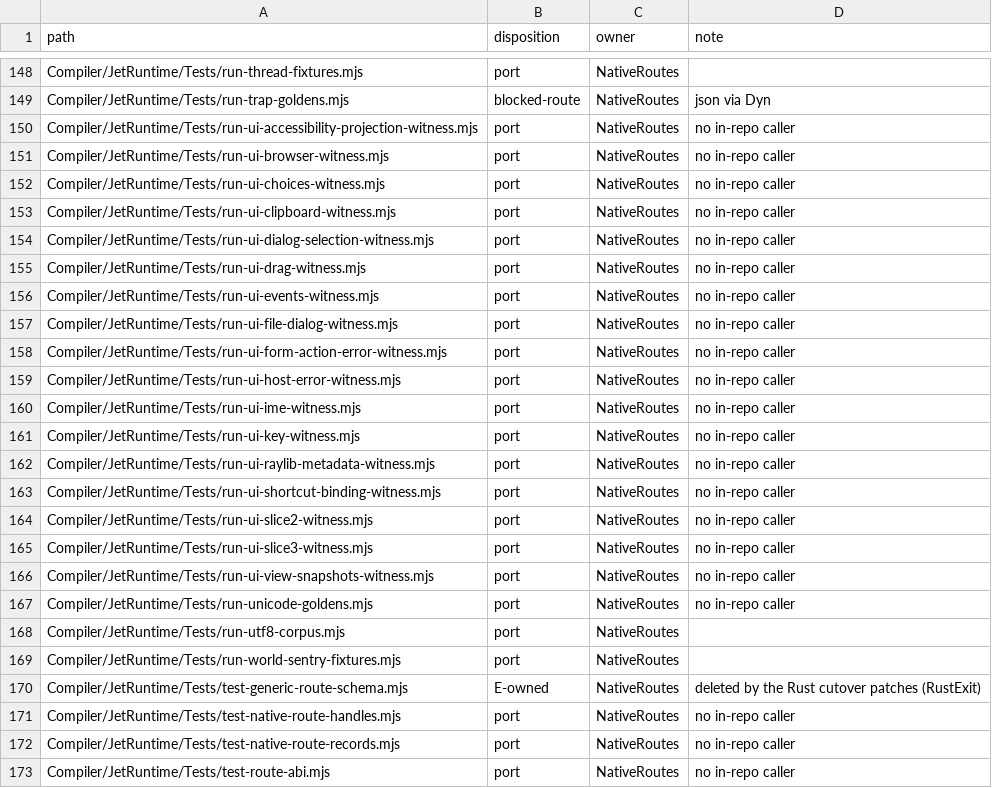
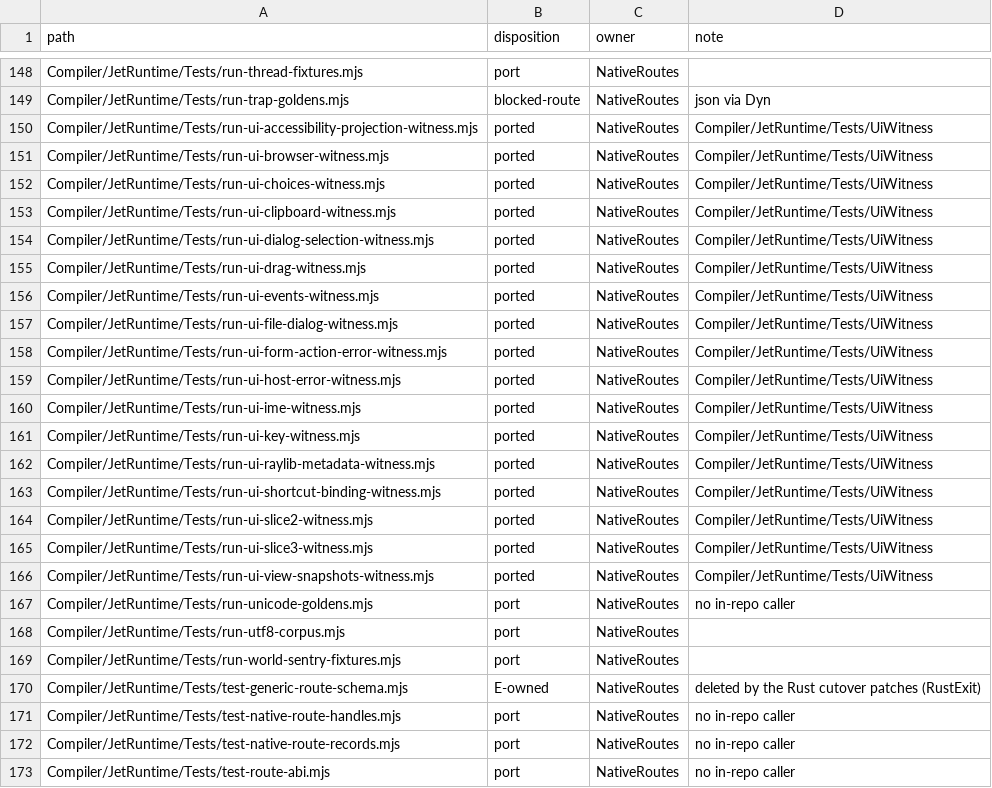
Before and after one commit to jet-language/jet, a TSV file: Tools/script-census.tsv, drawn as a sheet; only a part is shown, gaps mark what is left out.

Commit message:
tooling: the seventeen UI witness runners are one Jet program (B5)
Compiler/JetRuntime/Tests/UiWitness replaces run-ui-*-witness.mjs: `jet run
Compiler/JetRuntime/Tests/UiWitness -- WITNESS OUT BINARY [ORACLE]` runs the named witness binary once
per case (ownership, then its record-variant or shared-sequence stops), writes <case>.stdout,
.stderr and .status.json under OUT, holds every run to its exit status and golden bytes, and
writes the slice tables. S5's fixture phase runs each witness through the program and keeps one
runner row per witness.

Equivalence (scratch harness equiv.sh, node script vs the built Jet binary, each case in a
throwaway copy at the same path, comparing stdout, stderr, exit code and every written file; the
node side's uncaught-error stack is reduced to its message): 17 witnesses x 14 cases (key: 9) -
pass, relative OUT and binary paths, extra stdout byte, stray stderr, wrong exit, SIGKILL,
empty output, wrong stop exit, stop on stdout, SIGTERM in a stop, missing goldens, missing and
non-executable binary, missing and relative oracle:
  same=233 diff=0
The usage line names the Jet program, so usage cases are not in the matrix.

The per-run limit uses coreutils `timeout`: ProcessSpec.timeout(...) crashes the natively built
program (SIGSEGV in the install-tc compiler's build) before the child starts.

```diff
--- a/Tools/script-census.tsv
+++ b/Tools/script-census.tsv
@@ -149,19 +149,19 @@ Compiler/JetRuntime/Tests/run-thread-fixtures.mjs	port	NativeRoutes
 Compiler/JetRuntime/Tests/run-trap-goldens.mjs	blocked-route	NativeRoutes	json via Dyn
-Compiler/JetRuntime/Tests/run-ui-accessibility-projection-witness.mjs	port	NativeRoutes	no in-repo caller
-Compiler/JetRuntime/Tests/run-ui-browser-witness.mjs	port	NativeRoutes	no in-repo caller
-Compiler/JetRuntime/Tests/run-ui-choices-witness.mjs	port	NativeRoutes	no in-repo caller
-Compiler/JetRuntime/Tests/run-ui-clipboard-witness.mjs	port	NativeRoutes	no in-repo caller
-Compiler/JetRuntime/Tests/run-ui-dialog-selection-witness.mjs	port	NativeRoutes	no in-repo caller
-Compiler/JetRuntime/Tests/run-ui-drag-witness.mjs	port	NativeRoutes	no in-repo caller
-Compiler/JetRuntime/Tests/run-ui-events-witness.mjs	port	NativeRoutes	no in-repo caller
-Compiler/JetRuntime/Tests/run-ui-file-dialog-witness.mjs	port	NativeRoutes	no in-repo caller
-Compiler/JetRuntime/Tests/run-ui-form-action-error-witness.mjs	port	NativeRoutes	no in-repo caller
-Compiler/JetRuntime/Tests/run-ui-host-error-witness.mjs	port	NativeRoutes	no in-repo caller
-Compiler/JetRuntime/Tests/run-ui-ime-witness.mjs	port	NativeRoutes	no in-repo caller
-Compiler/JetRuntime/Tests/run-ui-key-witness.mjs	port	NativeRoutes	no in-repo caller
-Compiler/JetRuntime/Tests/run-ui-raylib-metadata-witness.mjs	port	NativeRoutes	no in-repo caller
-Compiler/JetRuntime/Tests/run-ui-shortcut-binding-witness.mjs	port	NativeRoutes	no in-repo caller
-Compiler/JetRuntime/Tests/run-ui-slice2-witness.mjs	port	NativeRoutes	no in-repo caller
-Compiler/JetRuntime/Tests/run-ui-slice3-witness.mjs	port	NativeRoutes	no in-repo caller
-Compiler/JetRuntime/Tests/run-ui-view-snapshots-witness.mjs	port	NativeRoutes	no in-repo caller
+Compiler/JetRuntime/Tests/run-ui-accessibility-projection-witness.mjs	ported	NativeRoutes	Compiler/JetRuntime/Tests/UiWitness
+Compiler/JetRuntime/Tests/run-ui-browser-witness.mjs	ported	NativeRoutes	Compiler/JetRuntime/Tests/UiWitness
+Compiler/JetRuntime/Tests/run-ui-choices-witness.mjs	ported	NativeRoutes	Compiler/JetRuntime/Tests/UiWitness
+Compiler/JetRuntime/Tests/run-ui-clipboard-witness.mjs	ported	NativeRoutes	Compiler/JetRuntime/Tests/UiWitness
+Compiler/JetRuntime/Tests/run-ui-dialog-selection-witness.mjs	ported	NativeRoutes	Compiler/JetRuntime/Tests/UiWitness
+Compiler/JetRuntime/Tests/run-ui-drag-witness.mjs	ported	NativeRoutes	Compiler/JetRuntime/Tests/UiWitness
+Compiler/JetRuntime/Tests/run-ui-events-witness.mjs	ported	NativeRoutes	Compiler/JetRuntime/Tests/UiWitness
+Compiler/JetRuntime/Tests/run-ui-file-dialog-witness.mjs	ported	NativeRoutes	Compiler/JetRuntime/Tests/UiWitness
+Compiler/JetRuntime/Tests/run-ui-form-action-error-witness.mjs	ported	NativeRoutes	Compiler/JetRuntime/Tests/UiWitness
+Compiler/JetRuntime/Tests/run-ui-host-error-witness.mjs	ported	NativeRoutes	Compiler/JetRuntime/Tests/UiWitness
+Compiler/JetRuntime/Tests/run-ui-ime-witness.mjs	ported	NativeRoutes	Compiler/JetRuntime/Tests/UiWitness
+Compiler/JetRuntime/Tests/run-ui-key-witness.mjs	ported	NativeRoutes	Compiler/JetRuntime/Tests/UiWitness
+Compiler/JetRuntime/Tests/run-ui-raylib-metadata-witness.mjs	ported	NativeRoutes	Compiler/JetRuntime/Tests/UiWitness
+Compiler/JetRuntime/Tests/run-ui-shortcut-binding-witness.mjs	ported	NativeRoutes	Compiler/JetRuntime/Tests/UiWitness
+Compiler/JetRuntime/Tests/run-ui-slice2-witness.mjs	ported	NativeRoutes	Compiler/JetRuntime/Tests/UiWitness
+Compiler/JetRuntime/Tests/run-ui-slice3-witness.mjs	ported	NativeRoutes	Compiler/JetRuntime/Tests/UiWitness
+Compiler/JetRuntime/Tests/run-ui-view-snapshots-witness.mjs	ported	NativeRoutes	Compiler/JetRuntime/Tests/UiWitness
 Compiler/JetRuntime/Tests/run-unicode-goldens.mjs	port	NativeRoutes	no in-repo caller
```
Also changed, not shown: 20 other files.
